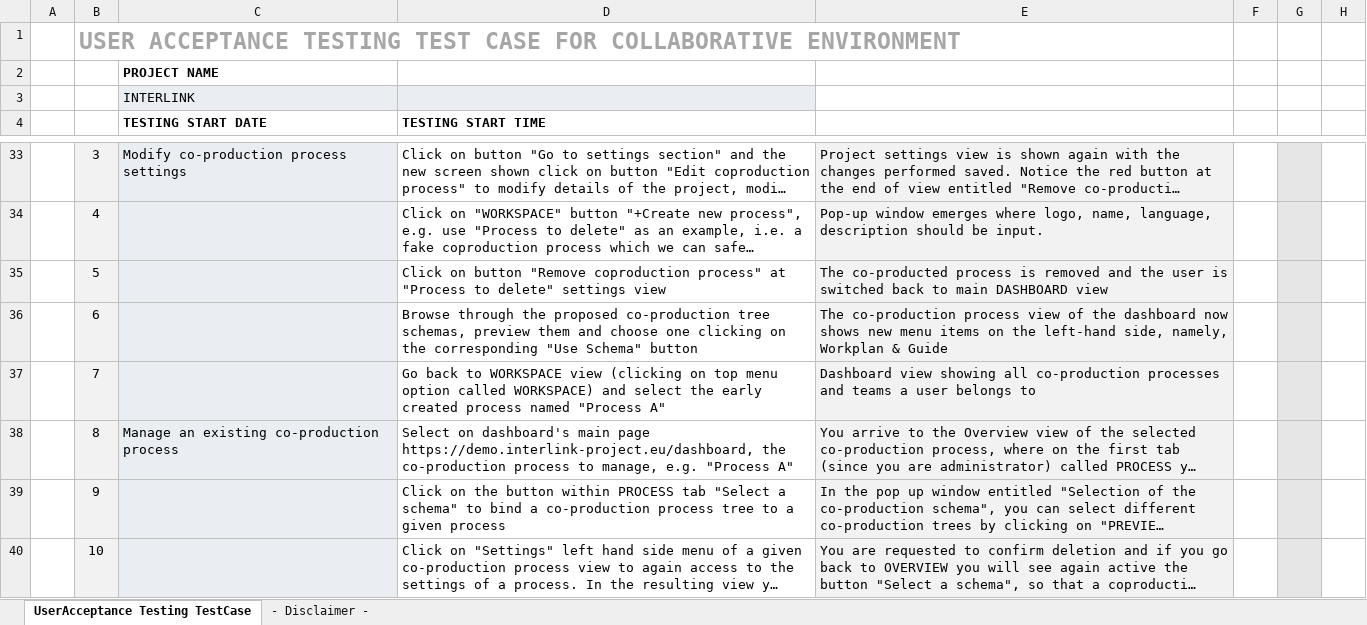
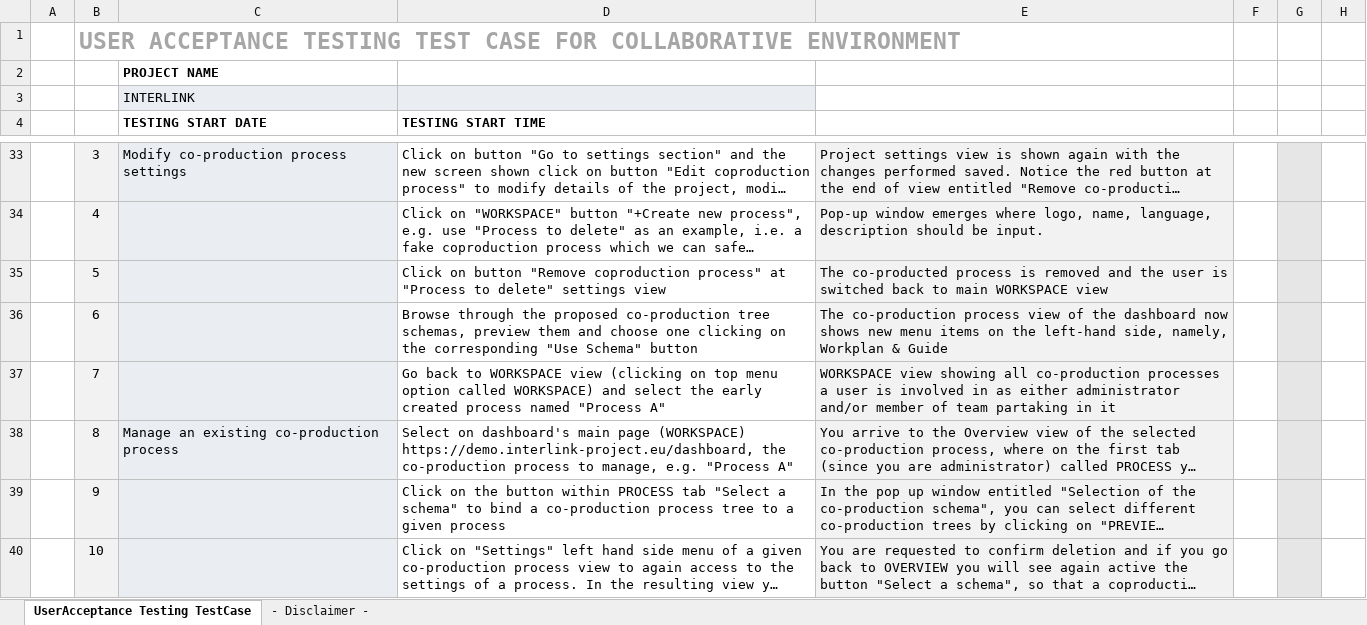
Before and after one commit to interlink-project/backend-catalogue, an Excel workbook: catalogue/seed/interlinkers/knowledge/User-Acceptance-Test-Template/resource.xlsx, sheet UserAcceptance Testing TestCase, drawn as a sheet; only a part is shown, gaps mark what is left out; long unchanged cells end in …; values as stored, in another font and other column widths than the file's, no borders; charts and pictures not drawn; the diff covers the shown part only; the diff names each change by its address in the sheet, - before the commit and + after, or states it on an @@ line.

Commit message:
added new resource file for User-Acceptance-Test-Template software interlinker

```diff
--- a/catalogue/seed/interlinkers/knowledge/User-Acceptance-Test-Template/resource.xlsx (sheet UserAcceptance Testing TestCase)
+++ b/catalogue/seed/interlinkers/knowledge/User-Acceptance-Test-Template/resource.xlsx (sheet UserAcceptance Testing TestCase)
-E35: …to main DASHBOARD view
+E35: …to main WORKSPACE view
-E37: Dashboard view showing all co-production processes and teams a user belongs to
+E37: WORKSPACE view showing all co-production processes a user is involved in as either administrator and/or member of team partaking in it
-D38 (TESTING START TIME): …main page https://demo.interlink-project.eu/dashboard, the…
+D38 (TESTING START TIME): …main page (WORKSPACE) https://demo.interlink-project.eu/dashboard, the…
```
Also changed, not shown: 3 added rows and 30 edited cells elsewhere in this sheet, 1 other file.
